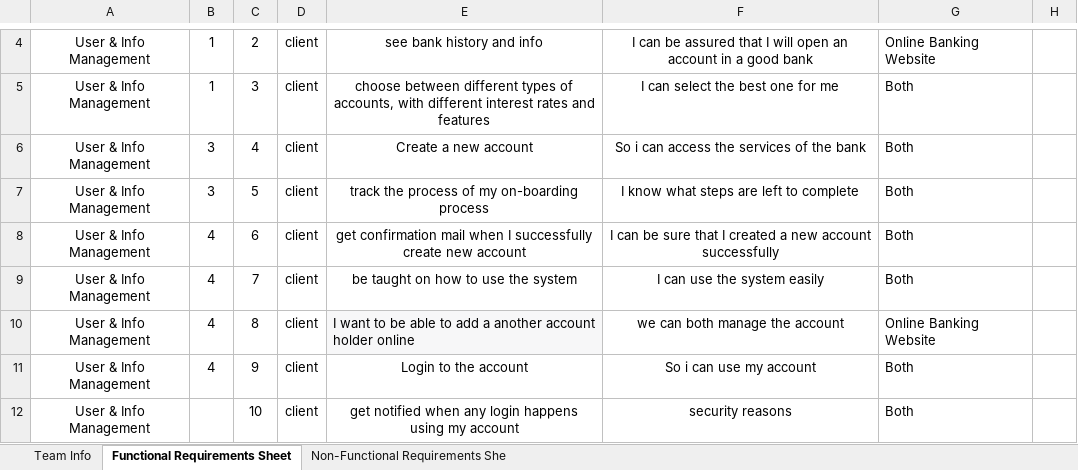
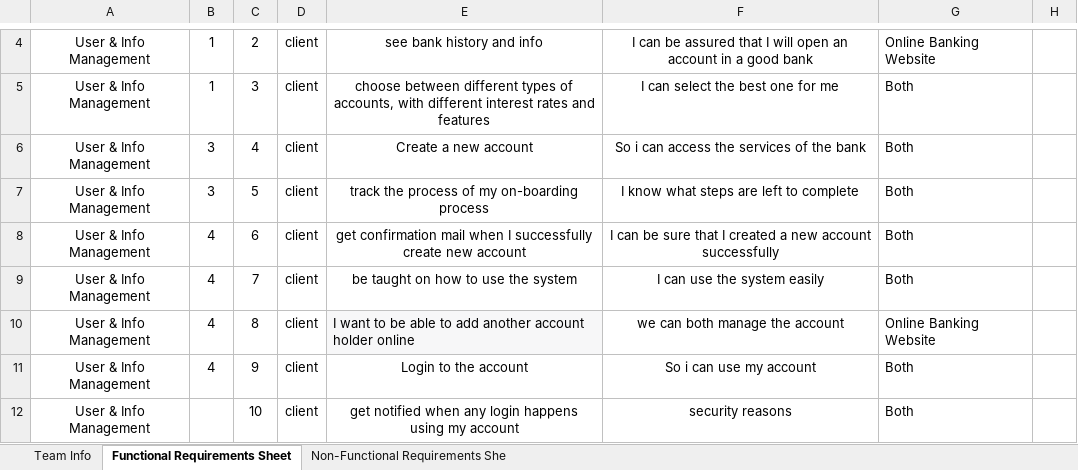
Before and after one commit to hosain-ghoraba/Bank-Website-UI, an Excel workbook: user stories.xlsx, sheet Functional Requirements Sheet, drawn as a sheet; only a part is shown, gaps mark what is left out; values as stored, in another font and other column widths than the file's, no borders; charts and pictures not drawn; the diff names each change by its address in the sheet, - before the commit and + after, or states it on an @@ line.

```diff
--- a/user stories.xlsx (sheet Functional Requirements Sheet)
+++ b/user stories.xlsx (sheet Functional Requirements Sheet)
-E10: …to add a another account…
+E10: …to add another account…
```
Also changed, not shown: sheet Non-Functional Requirements She.
